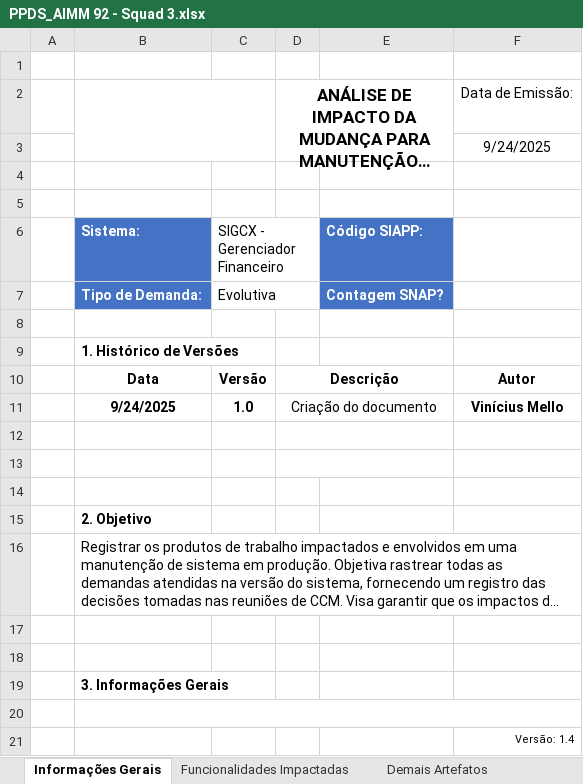
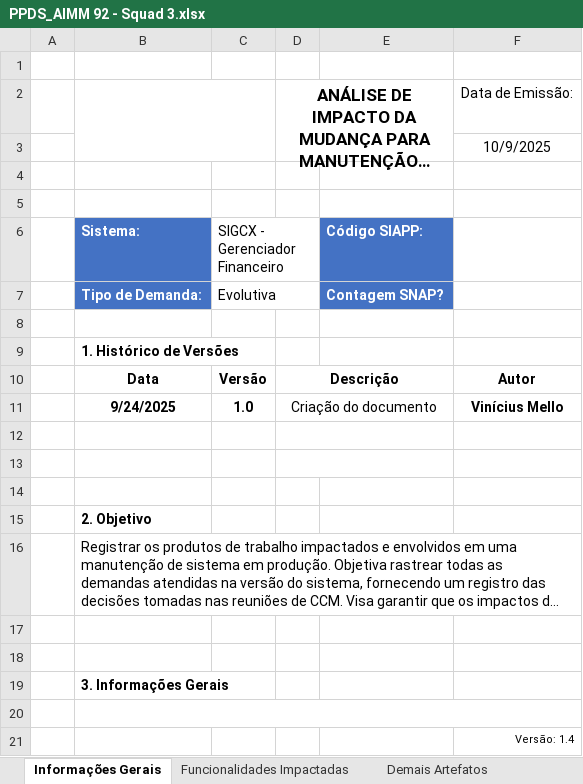
Before and after one commit to ewertoncosta-foton/Arquivos, an Excel workbook: PPDS_AIMM 92 - Squad 3.xlsx, sheet Informações Gerais, drawn as a sheet; long unchanged cells end in …; values as stored, in another font and other column widths than the file's, no borders; charts and pictures not drawn; the diff names each change by its address in the sheet, - before the commit and + after, or states it on an @@ line.

```diff
--- a/PPDS_AIMM 92 - Squad 3.xlsx (sheet Informações Gerais)
+++ b/PPDS_AIMM 92 - Squad 3.xlsx (sheet Informações Gerais)
-F3: 9/24/2025
+F3: 10/9/2025
```
Also changed, not shown: sheet Funcionalidades Impactadas.
